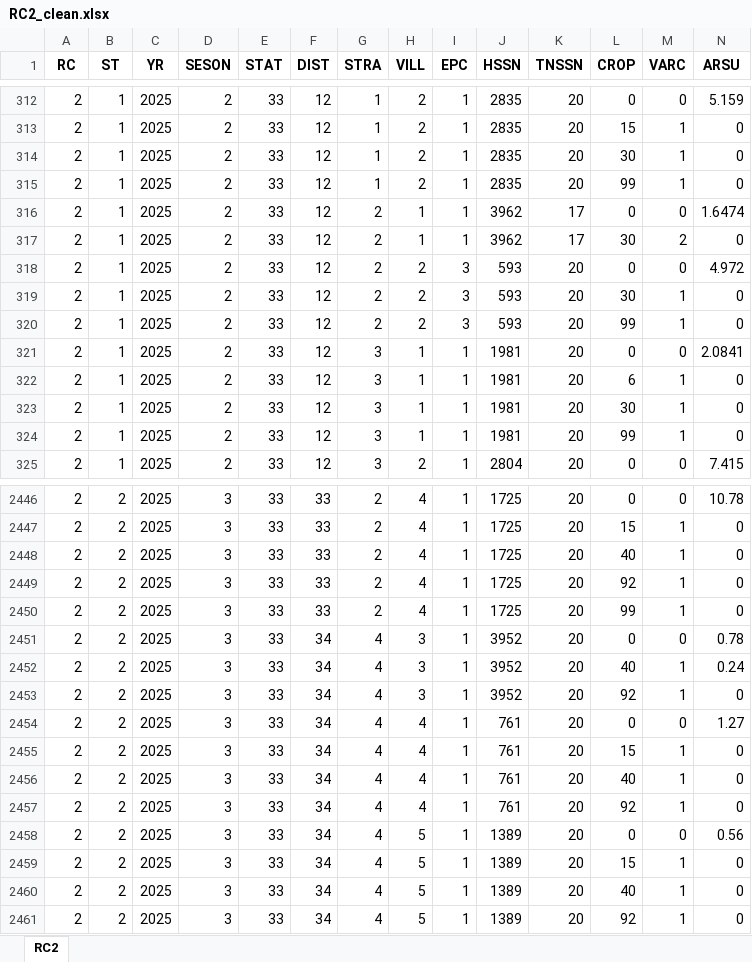
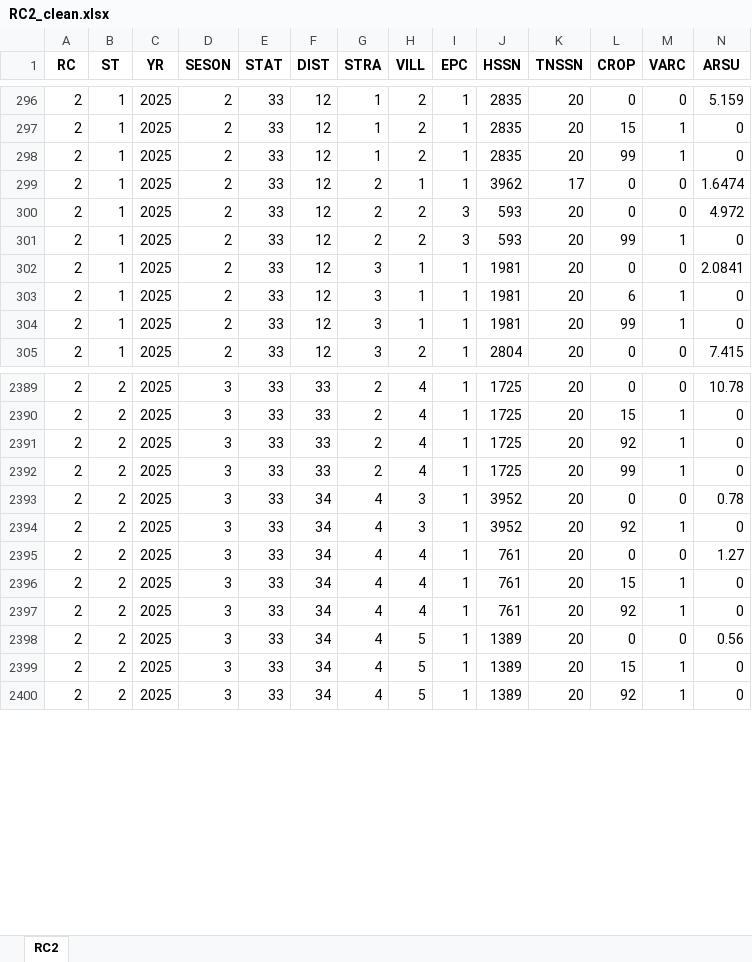
Before and after one commit to grv08singh/git_repo_DS, an Excel workbook: 01_My_Learnings/05_NSO_work/04_comparison/Py/RC2_clean.xlsx, sheet RC2, drawn as a sheet; only a part is shown, gaps mark what is left out; values as stored, in another font and other column widths than the file's, no borders; rows hold the shown columns only; the diff covers the shown part only; the diff names each change by its address in the sheet, - before the commit and + after, or states it on an @@ line.

```diff
--- a/01_My_Learnings/05_NSO_work/04_comparison/Py/RC2_clean.xlsx (sheet RC2)
+++ b/01_My_Learnings/05_NSO_work/04_comparison/Py/RC2_clean.xlsx (sheet RC2)
-row 314: 2 | 1 | 2025 | 2 | 33 | 12 | 1 | 2 | 1 | 2835 | 20 | 30 | 1 | 0
-row 317: 2 | 1 | 2025 | 2 | 33 | 12 | 2 | 1 | 1 | 3962 | 17 | 30 | 2 | 0
-row 319: 2 | 1 | 2025 | 2 | 33 | 12 | 2 | 2 | 3 | 593 | 20 | 30 | 1 | 0
-row 323: 2 | 1 | 2025 | 2 | 33 | 12 | 3 | 1 | 1 | 1981 | 20 | 30 | 1 | 0
-row 2448: 2 | 2 | 2025 | 3 | 33 | 33 | 2 | 4 | 1 | 1725 | 20 | 40 | 1 | 0
-row 2452: 2 | 2 | 2025 | 3 | 33 | 34 | 4 | 3 | 1 | 3952 | 20 | 40 | 1 | 0.24
-row 2456: 2 | 2 | 2025 | 3 | 33 | 34 | 4 | 4 | 1 | 761 | 20 | 40 | 1 | 0
-row 2460: 2 | 2 | 2025 | 3 | 33 | 34 | 4 | 5 | 1 | 1389 | 20 | 40 | 1 | 0
```
Also changed, not shown: 56 removed rows elsewhere in this sheet, 01_My_Learnings/05_NSO_work/04_RC Cleaning with PQ - TN KH/KH - RC3 - Cleaned.xlsx, 01_My_Learnings/05_NSO_work/04_RC Cleaning with PQ - TN KH/RC3 - Raw/Copy Of RC3.xlsx, 17 other files.
